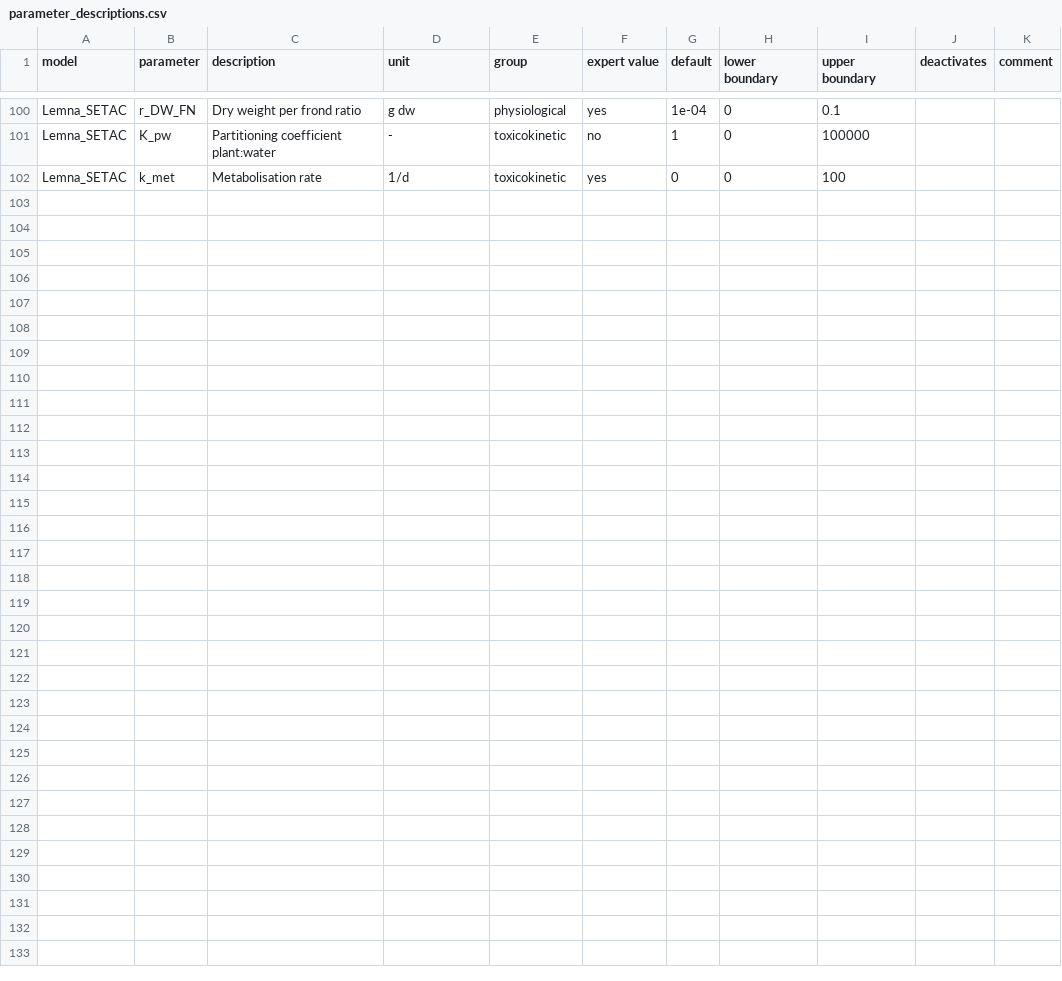
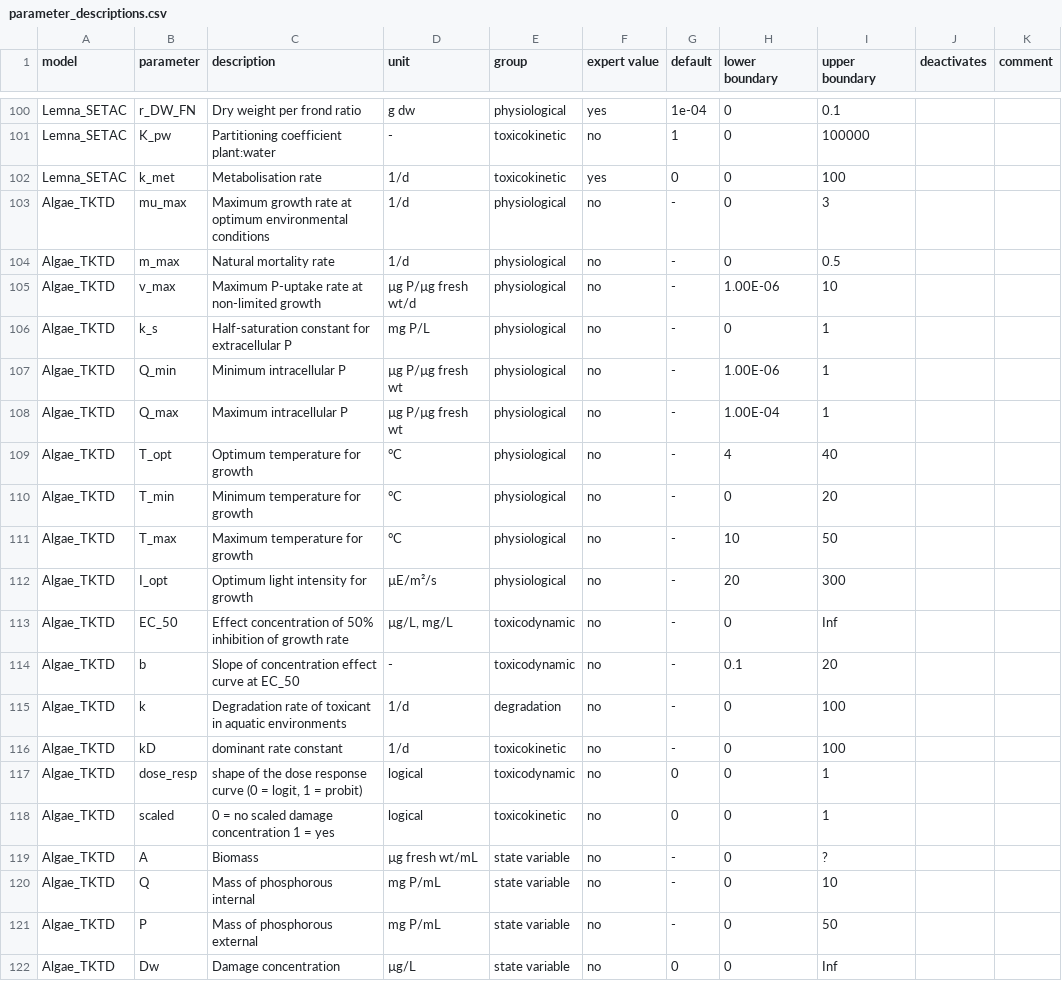
Before and after one commit to cvasi-tktd/cvasi.ui, a CSV file: inst/extdata/parameter_descriptions.csv, drawn as a sheet; only a part is shown, gaps mark what is left out; the diff names each change by its address in the sheet, - before the commit and + after, or states it on an @@ line.

Commit message:
add model speficifications and default values for AlgaeTKTD

```diff
--- a/inst/extdata/parameter_descriptions.csv
+++ b/inst/extdata/parameter_descriptions.csv
+row 103: Algae_TKTD | mu_max | Maximum growth rate at optimum environmental conditions | 1/d | physiological | no | - | 0 | 3
+row 104: Algae_TKTD | m_max | Natural mortality rate | 1/d | physiological | no | - | 0 | 0.5
+row 105: Algae_TKTD | v_max | Maximum P-uptake rate at non-limited growth | µg P/µg fresh wt/d | physiological | no | - | 1.00E-06 | 10
+row 106: Algae_TKTD | k_s | Half-saturation constant for extracellular P | mg P/L | physiological | no | - | 0 | 1
+row 107: Algae_TKTD | Q_min | Minimum intracellular P | µg P/µg fresh wt | physiological | no | - | 1.00E-06 | 1
+row 108: Algae_TKTD | Q_max | Maximum intracellular P | µg P/µg fresh wt | physiological | no | - | 1.00E-04 | 1
+row 109: Algae_TKTD | T_opt | Optimum temperature for growth | °C | physiological | no | - | 4 | 40
+row 110: Algae_TKTD | T_min | Minimum temperature for growth | °C | physiological | no | - | 0 | 20
+row 111: Algae_TKTD | T_max | Maximum temperature for growth | °C | physiological | no | - | 10 | 50
+row 112: Algae_TKTD | I_opt | Optimum light intensity for growth | µE/m²/s | physiological | no | - | 20 | 300
+row 113: Algae_TKTD | EC_50 | Effect concentration of 50% inhibition of growth rate | µg/L, mg/L | toxicodynamic | no | - | 0 | Inf
+row 114: Algae_TKTD | b | Slope of concentration effect curve at EC_50 | - | toxicodynamic | no | - | 0.1 | 20
+row 115: Algae_TKTD | k | Degradation rate of toxicant in aquatic environments | 1/d | degradation | no | - | 0 | 100
+row 116: Algae_TKTD | kD | dominant rate constant | 1/d | toxicokinetic | no | - | 0 | 100
+row 117: Algae_TKTD | dose_resp | shape of the dose response curve (0 = logit, 1 = probit) | logical | toxicodynamic | no | 0 | 0 | 1
+row 118: Algae_TKTD | scaled | 0 = no scaled damage concentration 1 = yes | logical | toxicokinetic | no | 0 | 0 | 1
+row 119: Algae_TKTD | A | Biomass | µg fresh wt/mL | state variable | no | - | 0 | ?
+row 120: Algae_TKTD | Q | Mass of phosphorous internal | mg P/mL | state variable | no | - | 0 | 10
+row 121: Algae_TKTD | P | Mass of phosphorous external | mg P/mL | state variable | no | - | 0 | 50
+row 122: Algae_TKTD | Dw | Damage concentration | µg/L | state variable | no | 0 | 0 | Inf
```
Also changed, not shown: 7 other files.
